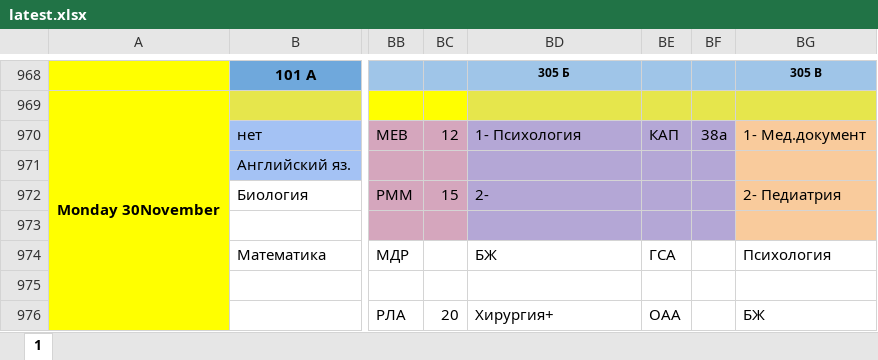
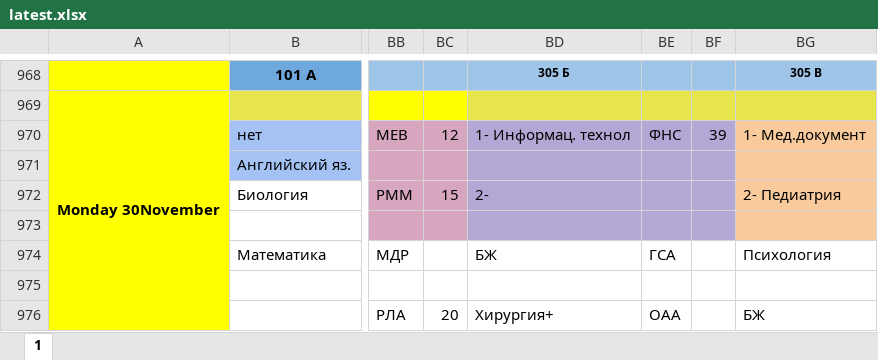
Before and after one commit to koovarem-byte/puls, an Excel workbook: cache/latest.xlsx, sheet 1, drawn as a sheet; only a part is shown, gaps mark what is left out; values as stored, in another font and other column widths than the file's, no borders; charts and pictures not drawn; the diff names each change by its address in the sheet, - before the commit and + after, or states it on an @@ line.

```diff
--- a/cache/latest.xlsx (sheet 1)
+++ b/cache/latest.xlsx (sheet 1)
-BD970: 1- Психология
+BD970: 1- Информац. технол
-BE970: КАП
+BE970: ФНС
-BF970: 38а
+BF970: 39
```
Also changed, not shown: 2 other files.
